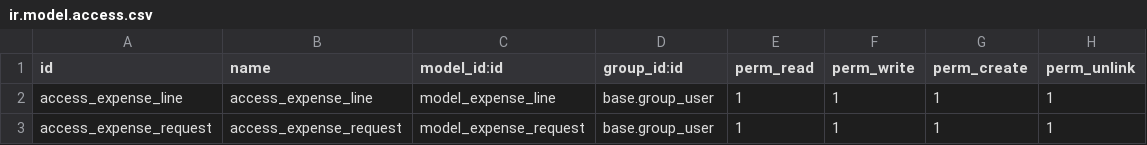
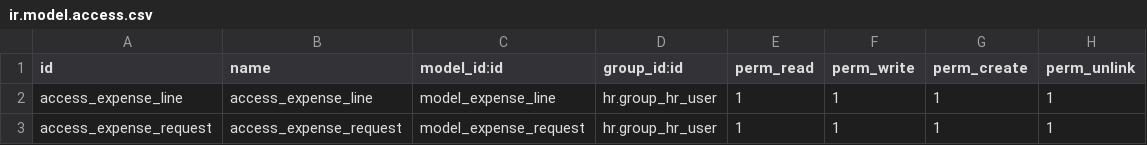
Before and after one commit to halltech-ci/13, a CSV file: expense_management/security/ir.model.access.csv, drawn as a sheet.

Commit message:
Adding root in expense management

```diff
--- a/expense_management/security/ir.model.access.csv
+++ b/expense_management/security/ir.model.access.csv
@@ -1,3 +1,3 @@
 id,name,model_id:id,group_id:id,perm_read,perm_write,perm_create,perm_unlink
-access_expense_line,access_expense_line,model_expense_line,base.group_user,1,1,1,1
-access_expense_request,access_expense_request,model_expense_request,base.group_user,1,1,1,1
+access_expense_line,access_expense_line,model_expense_line,hr.group_hr_user,1,1,1,1
+access_expense_request,access_expense_request,model_expense_request,hr.group_hr_user,1,1,1,1
```
Also changed, not shown: 12 other files.
